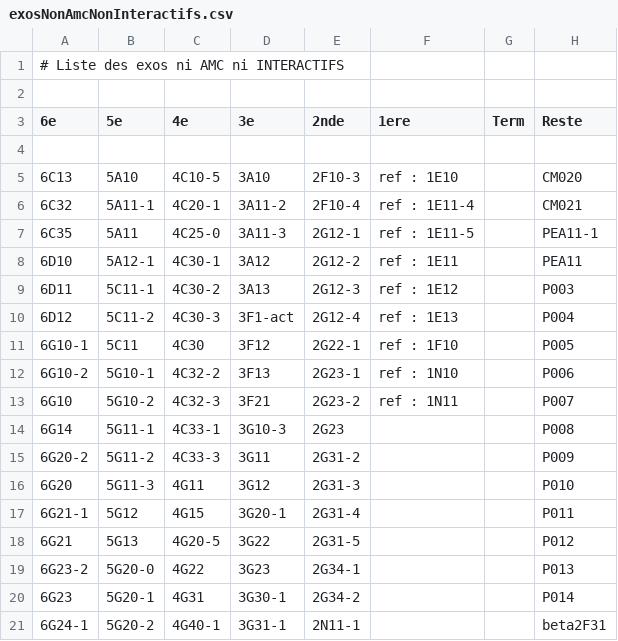
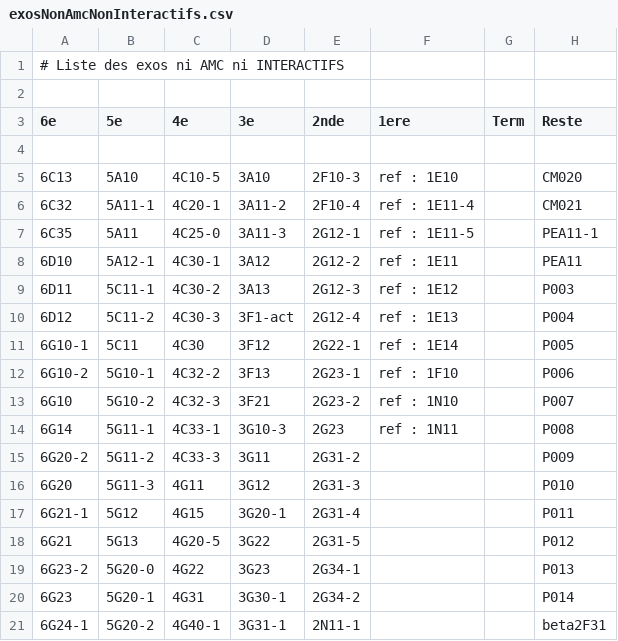
Before and after one commit to mathalea/mathalea, a CSV file: src/csv/exosNonAmcNonInteractifs.csv, drawn as a sheet; only a part is shown.

```diff
--- a/src/csv/exosNonAmcNonInteractifs.csv
+++ b/src/csv/exosNonAmcNonInteractifs.csv
@@ -10,6 +10,6 @@
 6D12,5C11-2,4C30-3,3F1-act,2G12-4,ref : 1E13,,P004
-6G10-1,5C11,4C30,3F12,2G22-1,ref : 1F10,,P005
-6G10-2,5G10-1,4C32-2,3F13,2G23-1,ref : 1N10,,P006
-6G10,5G10-2,4C32-3,3F21,2G23-2,ref : 1N11,,P007
-6G14,5G11-1,4C33-1,3G10-3,2G23,,,P008
+6G10-1,5C11,4C30,3F12,2G22-1,ref : 1E14,,P005
+6G10-2,5G10-1,4C32-2,3F13,2G23-1,ref : 1F10,,P006
+6G10,5G10-2,4C32-3,3F21,2G23-2,ref : 1N10,,P007
+6G14,5G11-1,4C33-1,3G10-3,2G23,ref : 1N11,,P008
 6G20-2,5G11-2,4C33-3,3G11,2G31-2,,,P009
```
Also changed, not shown: 3 other files.
